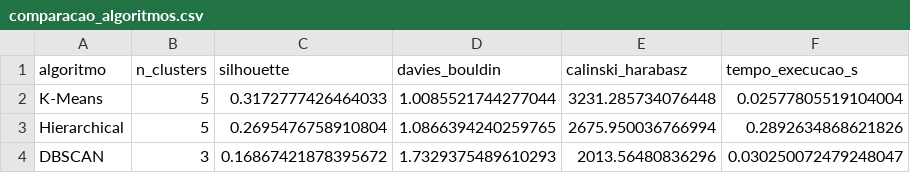
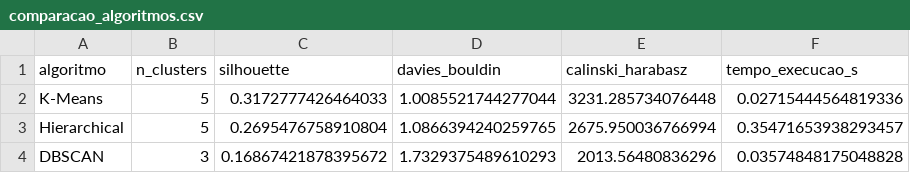
Before and after one commit to guustavomc/Customer-Segmentation-RFM, a CSV file: outputs/comparacao_algoritmos.csv, drawn as a sheet.

```diff
--- a/outputs/comparacao_algoritmos.csv
+++ b/outputs/comparacao_algoritmos.csv
@@ -1,4 +1,4 @@
 algoritmo,n_clusters,silhouette,davies_bouldin,calinski_harabasz,tempo_execucao_s
-K-Means,5,0.3172777426464033,1.0085521744277044,3231.285734076448,0.02577805519104004
-Hierarchical,5,0.2695476758910804,1.0866394240259765,2675.950036766994,0.2892634868621826
-DBSCAN,3,0.16867421878395672,1.7329375489610293,2013.56480836296,0.030250072479248047
+K-Means,5,0.3172777426464033,1.0085521744277044,3231.285734076448,0.02715444564819336
+Hierarchical,5,0.2695476758910804,1.0866394240259765,2675.950036766994,0.35471653938293457
+DBSCAN,3,0.16867421878395672,1.7329375489610293,2013.56480836296,0.03574848175048828
```
Also changed, not shown: 6 other files.
